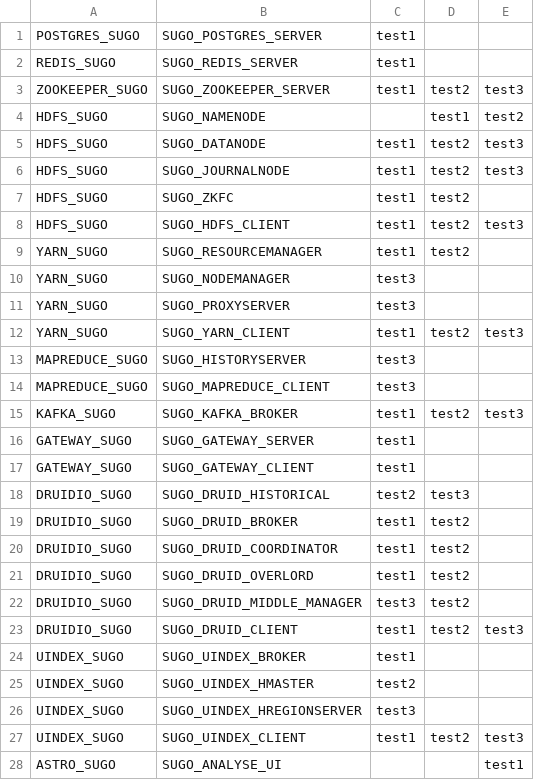
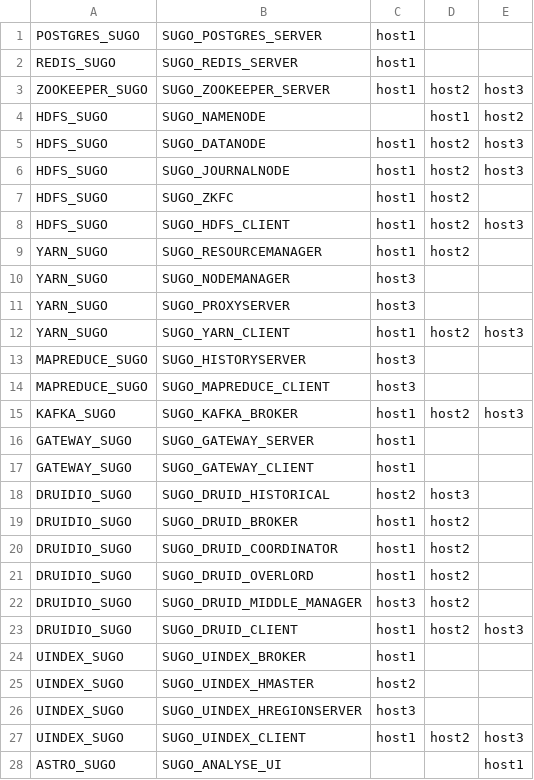
Before and after one commit to WuQic/deploy_scripts, a CSV file: centos6/conf/hosts.csv, drawn as a sheet; only a part is shown; the diff covers the shown part only.

```diff
--- a/centos6/conf/hosts.csv
+++ b/centos6/conf/hosts.csv
@@ -1,28 +1,28 @@
-POSTGRES_SUGO,SUGO_POSTGRES_SERVER,test1,,
-REDIS_SUGO,SUGO_REDIS_SERVER,test1,,
-ZOOKEEPER_SUGO,SUGO_ZOOKEEPER_SERVER,test1,test2,test3
-HDFS_SUGO,SUGO_NAMENODE,,test1,test2
-HDFS_SUGO,SUGO_DATANODE,test1,test2,test3
-HDFS_SUGO,SUGO_JOURNALNODE,test1,test2,test3
-HDFS_SUGO,SUGO_ZKFC,test1,test2,
-HDFS_SUGO,SUGO_HDFS_CLIENT,test1,test2,test3
-YARN_SUGO,SUGO_RESOURCEMANAGER,test1,test2,
-YARN_SUGO,SUGO_NODEMANAGER,test3,,
-YARN_SUGO,SUGO_PROXYSERVER,test3,,
-YARN_SUGO,SUGO_YARN_CLIENT,test1,test2,test3
-MAPREDUCE_SUGO,SUGO_HISTORYSERVER,test3,,
-MAPREDUCE_SUGO,SUGO_MAPREDUCE_CLIENT,test3,,
-KAFKA_SUGO,SUGO_KAFKA_BROKER,test1,test2,test3
-GATEWAY_SUGO,SUGO_GATEWAY_SERVER,test1,,
-GATEWAY_SUGO,SUGO_GATEWAY_CLIENT,test1,,
-DRUIDIO_SUGO,SUGO_DRUID_HISTORICAL,test2,test3,
-DRUIDIO_SUGO,SUGO_DRUID_BROKER,test1,test2,
-DRUIDIO_SUGO,SUGO_DRUID_COORDINATOR,test1,test2,
-DRUIDIO_SUGO,SUGO_DRUID_OVERLORD,test1,test2,
-DRUIDIO_SUGO,SUGO_DRUID_MIDDLE_MANAGER,test3,test2,
-DRUIDIO_SUGO,SUGO_DRUID_CLIENT,test1,test2,test3
-UINDEX_SUGO,SUGO_UINDEX_BROKER,test1
-UINDEX_SUGO,SUGO_UINDEX_HMASTER,test2
-UINDEX_SUGO,SUGO_UINDEX_HREGIONSERVER,test3
-UINDEX_SUGO,SUGO_UINDEX_CLIENT,test1,test2,test3
-ASTRO_SUGO,SUGO_ANALYSE_UI,,,test1
+POSTGRES_SUGO,SUGO_POSTGRES_SERVER,host1,,
+REDIS_SUGO,SUGO_REDIS_SERVER,host1,,
+ZOOKEEPER_SUGO,SUGO_ZOOKEEPER_SERVER,host1,host2,host3
+HDFS_SUGO,SUGO_NAMENODE,,host1,host2
+HDFS_SUGO,SUGO_DATANODE,host1,host2,host3
+HDFS_SUGO,SUGO_JOURNALNODE,host1,host2,host3
+HDFS_SUGO,SUGO_ZKFC,host1,host2,
+HDFS_SUGO,SUGO_HDFS_CLIENT,host1,host2,host3
+YARN_SUGO,SUGO_RESOURCEMANAGER,host1,host2,
+YARN_SUGO,SUGO_NODEMANAGER,host3,,
+YARN_SUGO,SUGO_PROXYSERVER,host3,,
+YARN_SUGO,SUGO_YARN_CLIENT,host1,host2,host3
+MAPREDUCE_SUGO,SUGO_HISTORYSERVER,host3,,
+MAPREDUCE_SUGO,SUGO_MAPREDUCE_CLIENT,host3,,
+KAFKA_SUGO,SUGO_KAFKA_BROKER,host1,host2,host3
+GATEWAY_SUGO,SUGO_GATEWAY_SERVER,host1,,
+GATEWAY_SUGO,SUGO_GATEWAY_CLIENT,host1,,
+DRUIDIO_SUGO,SUGO_DRUID_HISTORICAL,host2,host3,
+DRUIDIO_SUGO,SUGO_DRUID_BROKER,host1,host2,
+DRUIDIO_SUGO,SUGO_DRUID_COORDINATOR,host1,host2,
+DRUIDIO_SUGO,SUGO_DRUID_OVERLORD,host1,host2,
+DRUIDIO_SUGO,SUGO_DRUID_MIDDLE_MANAGER,host3,host2,
+DRUIDIO_SUGO,SUGO_DRUID_CLIENT,host1,host2,host3
+UINDEX_SUGO,SUGO_UINDEX_BROKER,host1
+UINDEX_SUGO,SUGO_UINDEX_HMASTER,host2
+UINDEX_SUGO,SUGO_UINDEX_HREGIONSERVER,host3
+UINDEX_SUGO,SUGO_UINDEX_CLIENT,host1,host2,host3
+ASTRO_SUGO,SUGO_ANALYSE_UI,,,host1
```
Also changed, not shown: 1 edited cell elsewhere in this file, 1 other file.
